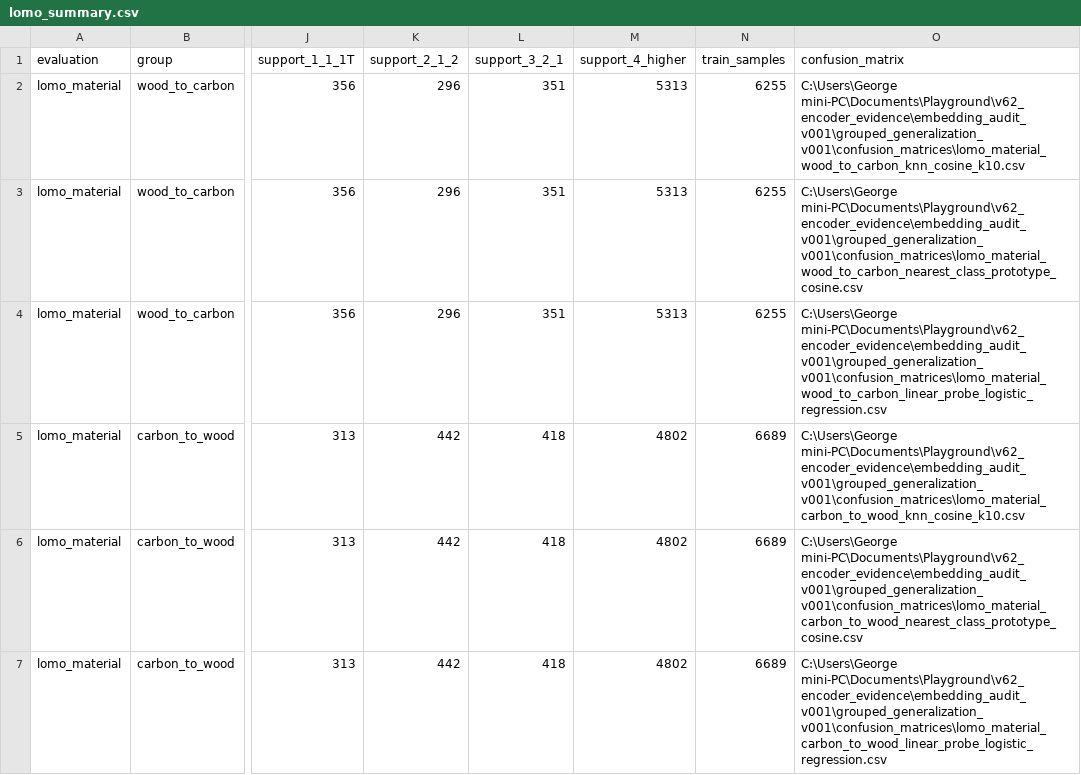
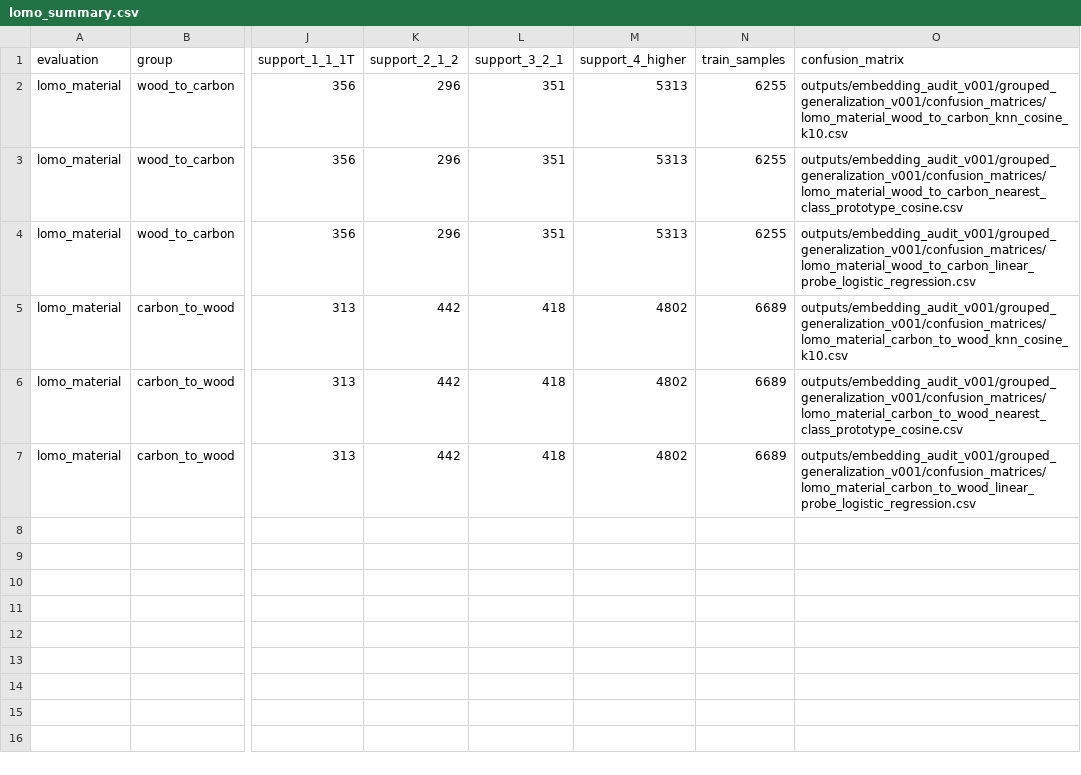
Before and after one commit to GeorgeSpy/enhanced-espi-encoder, a CSV file: reports/encoder/lomo_summary.csv, drawn as a sheet; only a part is shown, gaps mark what is left out; the diff names each change by its address in the sheet, - before the commit and + after, or states it on an @@ line.

```diff
--- a/reports/encoder/lomo_summary.csv
+++ b/reports/encoder/lomo_summary.csv
-O2 (confusion_matrix): C:\Users\George mini-PC\Documents\Playground\v62_encoder_evidence\embedding_audit_v001\grouped_generalization_v001\confusion_matrices\lomo_material_wood_to_carbon_knn_cosine_k10.csv
+O2 (confusion_matrix): outputs/embedding_audit_v001/grouped_generalization_v001/confusion_matrices/lomo_material_wood_to_carbon_knn_cosine_k10.csv
-O3 (confusion_matrix): C:\Users\George mini-PC\Documents\Playground\v62_encoder_evidence\embedding_audit_v001\grouped_generalization_v001\confusion_matrices\lomo_material_wood_to_carbon_nearest_class_prototype_cosine.csv
+O3 (confusion_matrix): outputs/embedding_audit_v001/grouped_generalization_v001/confusion_matrices/lomo_material_wood_to_carbon_nearest_class_prototype_cosine.csv
-O4 (confusion_matrix): C:\Users\George mini-PC\Documents\Playground\v62_encoder_evidence\embedding_audit_v001\grouped_generalization_v001\confusion_matrices\lomo_material_wood_to_carbon_linear_probe_logistic_regression.csv
+O4 (confusion_matrix): outputs/embedding_audit_v001/grouped_generalization_v001/confusion_matrices/lomo_material_wood_to_carbon_linear_probe_logistic_regression.csv
-O5 (confusion_matrix): C:\Users\George mini-PC\Documents\Playground\v62_encoder_evidence\embedding_audit_v001\grouped_generalization_v001\confusion_matrices\lomo_material_carbon_to_wood_knn_cosine_k10.csv
+O5 (confusion_matrix): outputs/embedding_audit_v001/grouped_generalization_v001/confusion_matrices/lomo_material_carbon_to_wood_knn_cosine_k10.csv
-O6 (confusion_matrix): C:\Users\George mini-PC\Documents\Playground\v62_encoder_evidence\embedding_audit_v001\grouped_generalization_v001\confusion_matrices\lomo_material_carbon_to_wood_nearest_class_prototype_cosine.csv
+O6 (confusion_matrix): outputs/embedding_audit_v001/grouped_generalization_v001/confusion_matrices/lomo_material_carbon_to_wood_nearest_class_prototype_cosine.csv
-O7 (confusion_matrix): C:\Users\George mini-PC\Documents\Playground\v62_encoder_evidence\embedding_audit_v001\grouped_generalization_v001\confusion_matrices\lomo_material_carbon_to_wood_linear_probe_logistic_regression.csv
+O7 (confusion_matrix): outputs/embedding_audit_v001/grouped_generalization_v001/confusion_matrices/lomo_material_carbon_to_wood_linear_probe_logistic_regression.csv
```
Also changed, not shown: reports/encoder/lobo_grouped_summary.csv, 17 other files.
